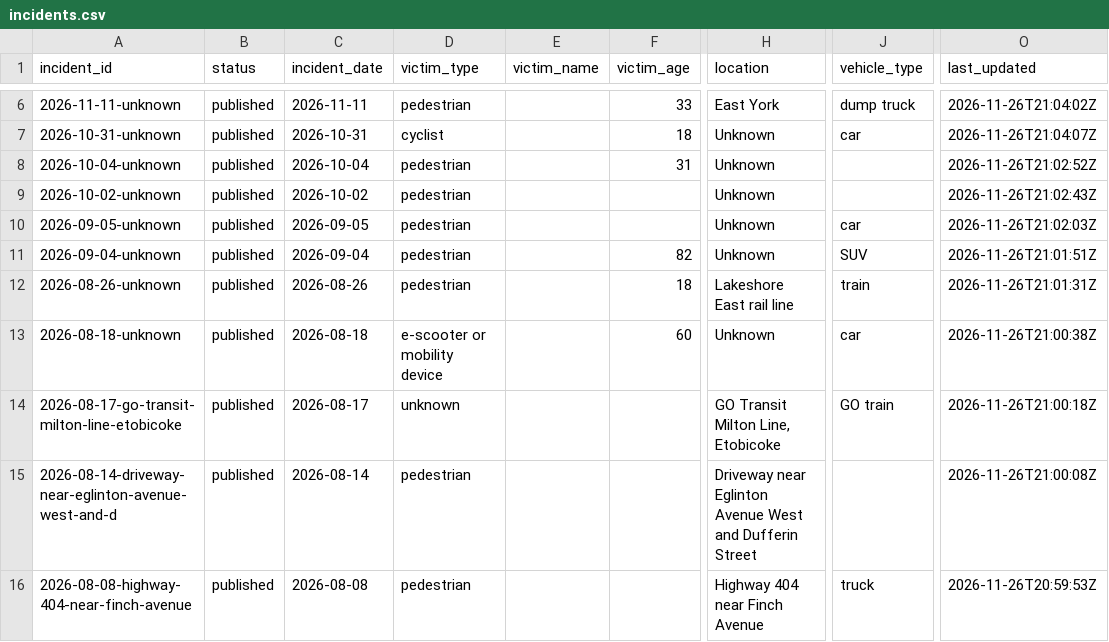
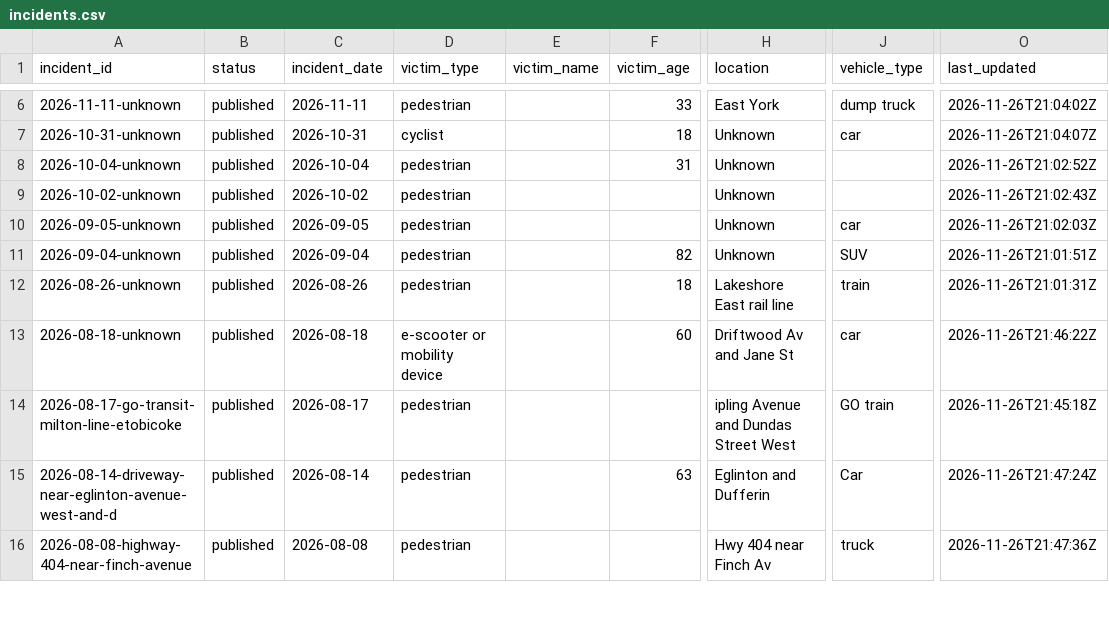
Before and after one commit to sarayongg/toronto-road-deaths, a CSV file: docs/data/incidents.csv, drawn as a sheet; only a part is shown, gaps mark what is left out; the diff covers the shown part only; the diff names each change by its address in the sheet, - before the commit and + after, or states it on an @@ line.

Commit message:
Edit 6 incidents in the incident editor

```diff
--- a/docs/data/incidents.csv
+++ b/docs/data/incidents.csv
-H13 (location): Unknown
+H13 (location): Driftwood Av and Jane St
-O13 (last_updated): 2026-11-26T21:00:38Z
+O13 (last_updated): 2026-11-26T21:46:22Z
-D14 (victim_type): unknown
+D14 (victim_type): pedestrian
-H14 (location): GO Transit Milton Line, Etobicoke
+H14 (location): ipling Avenue and Dundas Street West
-O14 (last_updated): 2026-11-26T21:00:18Z
+O14 (last_updated): 2026-11-26T21:45:18Z
-F15 (victim_age): (empty)
+F15 (victim_age): 63
-H15 (location): Driveway near Eglinton Avenue West and Dufferin Street
+H15 (location): Eglinton and Dufferin
-J15 (vehicle_type): (empty)
+J15 (vehicle_type): Car
-O15 (last_updated): 2026-11-26T21:00:08Z
+O15 (last_updated): 2026-11-26T21:47:24Z
-H16 (location): Highway 404 near Finch Avenue
+H16 (location): Hwy 404 near Finch Av
-O16 (last_updated): 2026-11-26T20:59:53Z
+O16 (last_updated): 2026-11-26T21:47:36Z
```
Also changed, not shown: 8 edited cells elsewhere in this file.
